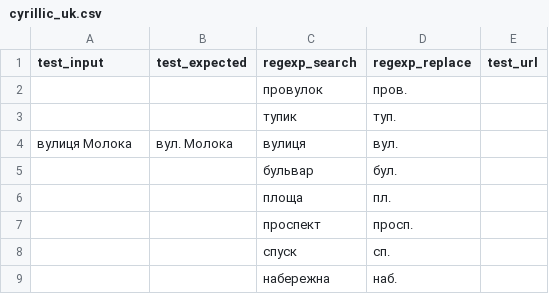
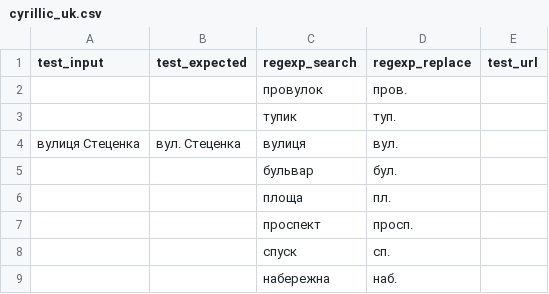
Before and after one commit to chatelao/osm-abbrev, a CSV file: src/cyrillic_uk.csv, drawn as a sheet.

Commit message:
Update cyrillic_uk.csv

```diff
--- a/src/cyrillic_uk.csv
+++ b/src/cyrillic_uk.csv
@@ -3,3 +3,3 @@ test_input,test_expected,regexp_search,regexp_replace,test_url
 ,,тупик,туп.,
-вулиця Молока,вул. Молока,вулиця,вул.,
+вулиця Стеценка,вул. Стеценка,вулиця,вул.,
 ,,бульвар,бул.,
```
